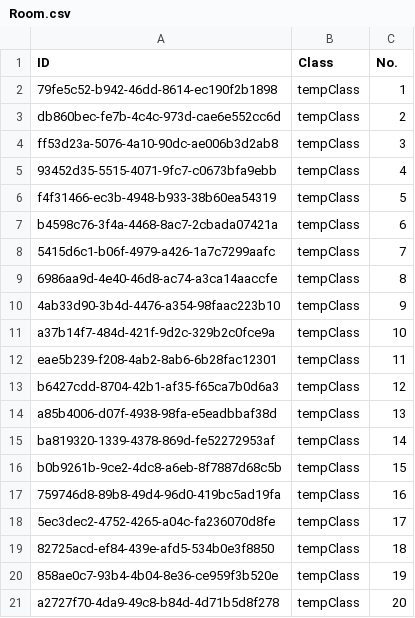
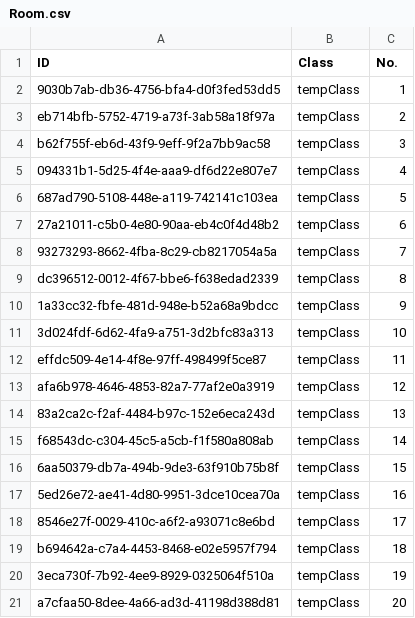
Before and after one commit to NinhGiang/SE1401-PRN292, a CSV file: LAB1/Room.csv, drawn as a sheet.

```diff
--- a/LAB1/Room.csv
+++ b/LAB1/Room.csv
@@ -1,21 +1,21 @@
 ID, Class, No.
-79fe5c52-b942-46dd-8614-ec190f2b1898, tempClass, 1
-db860bec-fe7b-4c4c-973d-cae6e552cc6d, tempClass, 2
-ff53d23a-5076-4a10-90dc-ae006b3d2ab8, tempClass, 3
-93452d35-5515-4071-9fc7-c0673bfa9ebb, tempClass, 4
-f4f31466-ec3b-4948-b933-38b60ea54319, tempClass, 5
-b4598c76-3f4a-4468-8ac7-2cbada07421a, tempClass, 6
-5415d6c1-b06f-4979-a426-1a7c7299aafc, tempClass, 7
-6986aa9d-4e40-46d8-ac74-a3ca14aaccfe, tempClass, 8
-4ab33d90-3b4d-4476-a354-98faac223b10, tempClass, 9
-a37b14f7-484d-421f-9d2c-329b2c0fce9a, tempClass, 10
-eae5b239-f208-4ab2-8ab6-6b28fac12301, tempClass, 11
-b6427cdd-8704-42b1-af35-f65ca7b0d6a3, tempClass, 12
-a85b4006-d07f-4938-98fa-e5eadbbaf38d, tempClass, 13
-ba819320-1339-4378-869d-fe52272953af, tempClass, 14
-b0b9261b-9ce2-4dc8-a6eb-8f7887d68c5b, tempClass, 15
-759746d8-89b8-49d4-96d0-419bc5ad19fa, tempClass, 16
-5ec3dec2-4752-4265-a04c-fa236070d8fe, tempClass, 17
-82725acd-ef84-439e-afd5-534b0e3f8850, tempClass, 18
-858ae0c7-93b4-4b04-8e36-ce959f3b520e, tempClass, 19
-a2727f70-4da9-49c8-b84d-4d71b5d8f278, tempClass, 20
+9030b7ab-db36-4756-bfa4-d0f3fed53dd5, tempClass, 1
+eb714bfb-5752-4719-a73f-3ab58a18f97a, tempClass, 2
+b62f755f-eb6d-43f9-9eff-9f2a7bb9ac58, tempClass, 3
+094331b1-5d25-4f4e-aaa9-df6d22e807e7, tempClass, 4
+687ad790-5108-448e-a119-742141c103ea, tempClass, 5
+27a21011-c5b0-4e80-90aa-eb4c0f4d48b2, tempClass, 6
+93273293-8662-4fba-8c29-cb8217054a5a, tempClass, 7
+dc396512-0012-4f67-bbe6-f638edad2339, tempClass, 8
+1a33cc32-fbfe-481d-948e-b52a68a9bdcc, tempClass, 9
+3d024fdf-6d62-4fa9-a751-3d2bfc83a313, tempClass, 10
+effdc509-4e14-4f8e-97ff-498499f5ce87, tempClass, 11
+afa6b978-4646-4853-82a7-77af2e0a3919, tempClass, 12
+83a2ca2c-f2af-4484-b97c-152e6eca243d, tempClass, 13
+f68543dc-c304-45c5-a5cb-f1f580a808ab, tempClass, 14
+6aa50379-db7a-494b-9de3-63f910b75b8f, tempClass, 15
+5ed26e72-ae41-4d80-9951-3dce10cea70a, tempClass, 16
+8546e27f-0029-410c-a6f2-a93071c8e6bd, tempClass, 17
+b694642a-c7a4-4453-8468-e02e5957f794, tempClass, 18
+3eca730f-7b92-4ee9-8929-0325064f510a, tempClass, 19
+a7cfaa50-8dee-4a66-ad3d-41198d388d81, tempClass, 20
```
Also changed, not shown: LAB1/Class.csv, LAB1/Field.csv, 10 other files.
